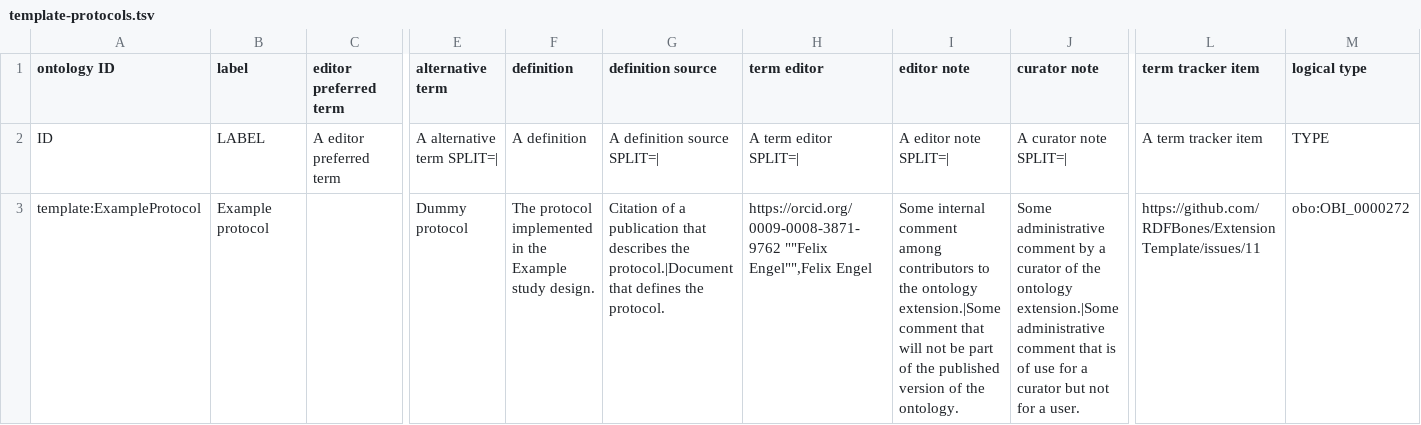
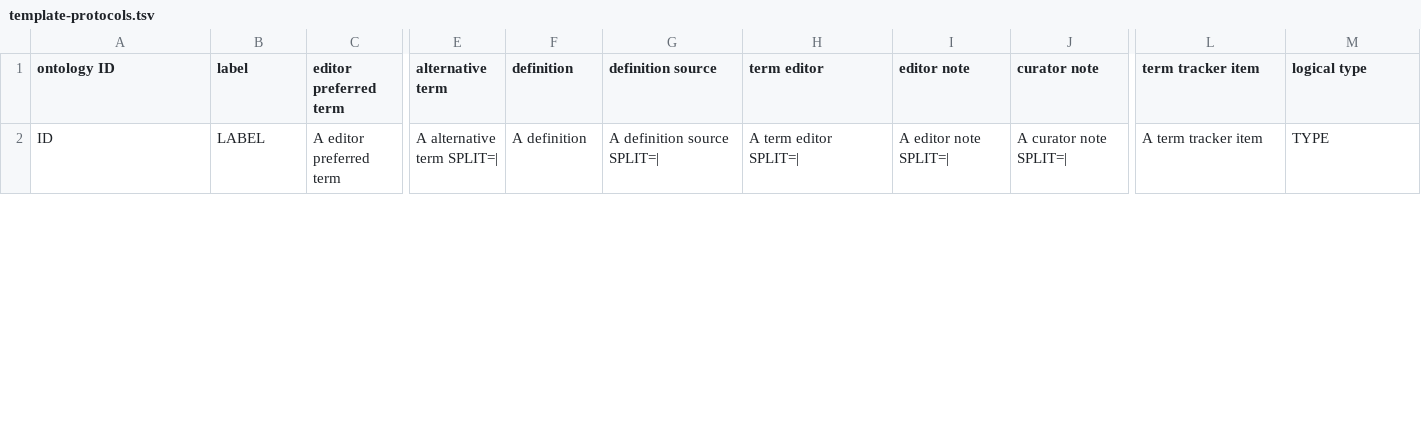
Before and after one commit to RDFBones/PubicAgeDetermination, a TSV file: template-protocols.tsv, drawn as a sheet; only a part is shown, gaps mark what is left out; removed rows and columns are numbered as before the commit, all else as after; rows hold the shown columns only; the diff covers the shown part only; the diff names each change by its address in the sheet, - before the commit and + after, or states it on an @@ line.

Commit message:
Added template for protocols.

```diff
--- a/template-protocols.tsv
+++ b/template-protocols.tsv
-row 3: template:ExampleProtocol | Example protocol |  | Dummy protocol | The protocol implemented in the Example study design. | Citation of a publication that describes the protocol.|Document that defines the protocol. | https://orcid.org/0009-0008-3871-9762 ""Felix Engel"",Felix Engel | Some internal comment among contributors to the ontology extension.|Some comment that will not be part of the published version of the ontology. | Some administrative comment by a curator of the ontology extension.|Some administrative comment that is of use for a curator but not for a user. | https://github.com/RDFBones/ExtensionTemplate/issues/11 | obo:OBI_0000272
```
Also changed, not shown: 1 added row elsewhere in this file.
